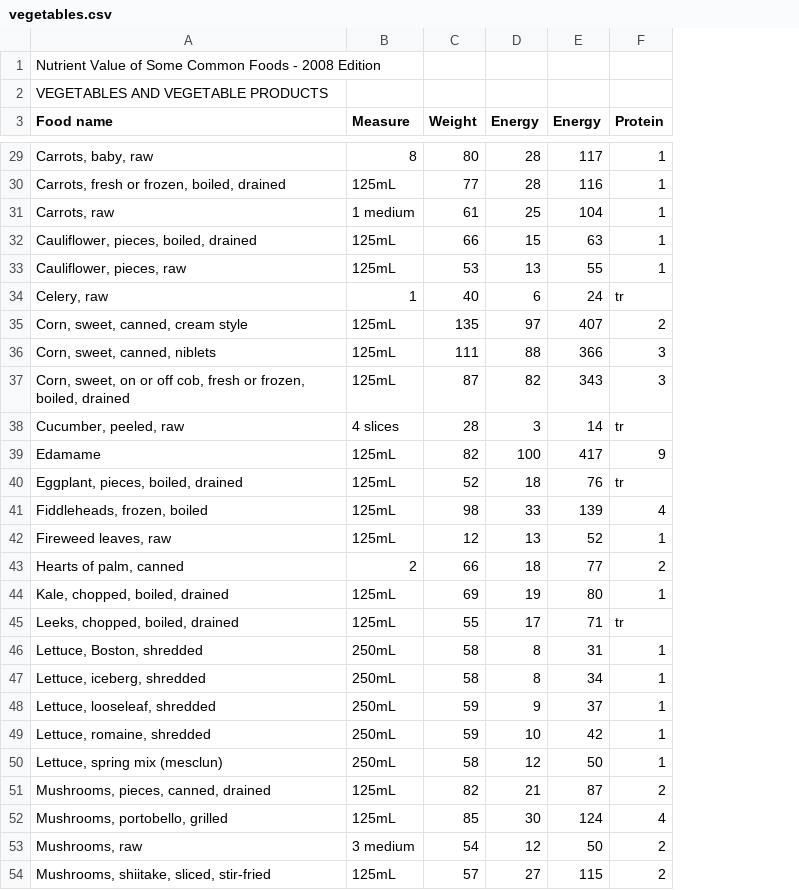
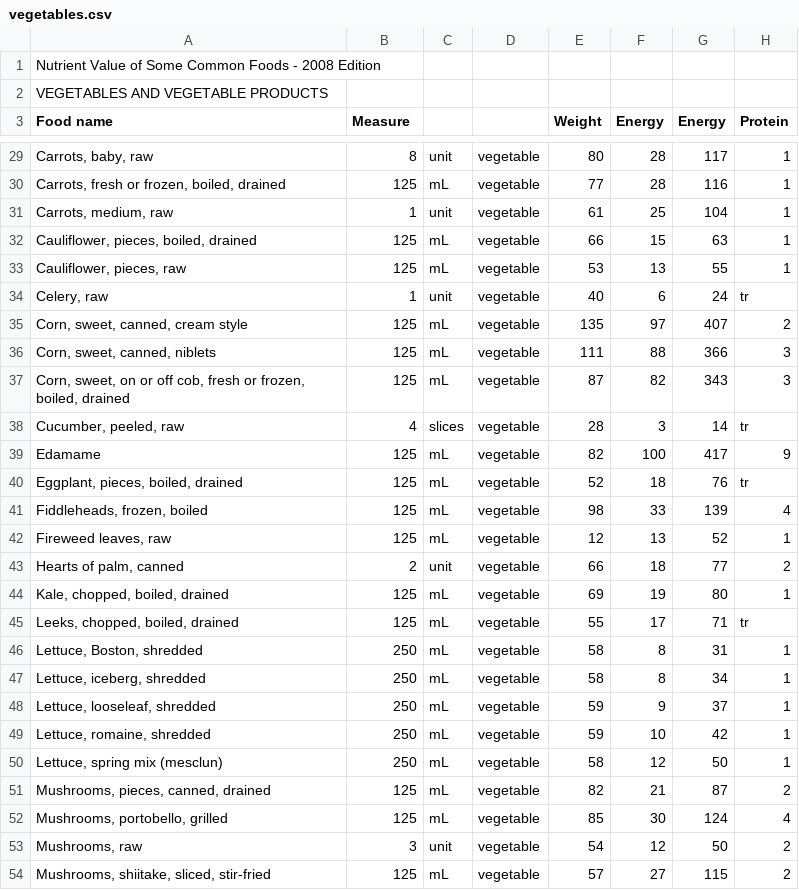
Before and after one commit to daphnei/CODE, a CSV file: data/vegetables.csv, drawn as a sheet; only a part is shown, gaps mark what is left out; the diff covers the shown part only; the diff names each change by its address in the sheet, - before the commit and + after, or states it on an @@ line.

```diff
--- a/data/vegetables.csv
+++ b/data/vegetables.csv
+column C, rows 29-54: unit | mL | unit | mL | mL | unit | mL | mL | mL | slices | mL | mL | mL | mL | unit | mL | mL | mL | mL | mL | mL | mL | mL | mL | unit | mL
+column D, rows 29-54: all vegetable
-B30 (Measure): 125mL
+B30 (Measure): 125
-A31 (Food name): Carrots, raw
+A31 (Food name): Carrots, medium, raw
-B31 (Measure): 1 medium
+B31 (Measure): 1
-B32:B33 (Measure): 125mL
+B32:B33 (Measure): 125
-B35:B37 (Measure): 125mL
+B35:B37 (Measure): 125
-B38 (Measure): 4 slices
+B38 (Measure): 4
-B39:B42 (Measure): 125mL
+B39:B42 (Measure): 125
-B44:B45 (Measure): 125mL
+B44:B45 (Measure): 125
-B46:B50 (Measure): 250mL
+B46:B50 (Measure): 250
-B51:B52 (Measure): 125mL
+B51:B52 (Measure): 125
-B53 (Measure): 3 medium
+B53 (Measure): 3
-B54 (Measure): 125mL
+B54 (Measure): 125
```
Also changed, not shown: 78 edited cells elsewhere in this file, 6 other files.
